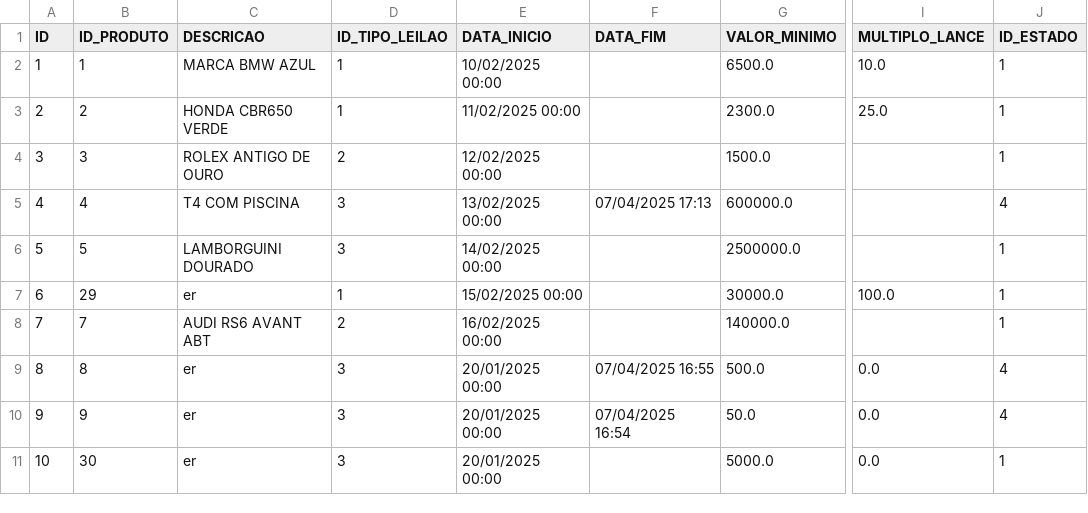
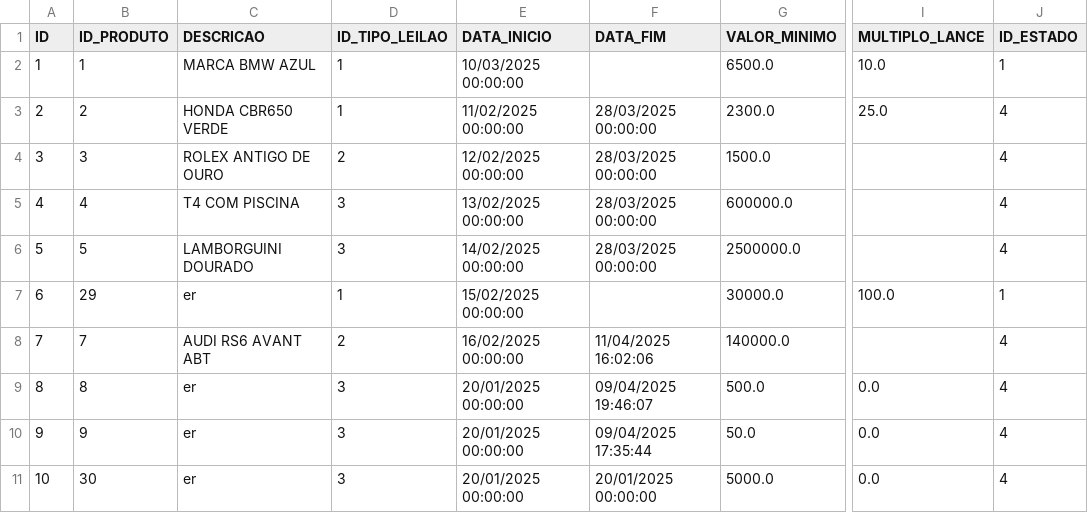
Before and after one commit to Leandro12415990/Grupo1Lp2, a CSV file: data/Leilao.csv, drawn as a sheet; only a part is shown, gaps mark what is left out; the diff names each change by its address in the sheet, - before the commit and + after, or states it on an @@ line.

```diff
--- a/data/Leilao.csv
+++ b/data/Leilao.csv
-E2 (DATA_INICIO): 10/02/2025 00:00
+E2 (DATA_INICIO): 10/03/2025 00:00:00
-E3 (DATA_INICIO): 11/02/2025 00:00
+E3 (DATA_INICIO): 11/02/2025 00:00:00
-F3:F4 (DATA_FIM): (empty)
+F3:F4 (DATA_FIM): 28/03/2025 00:00:00
-J3:J4 (ID_ESTADO): 1
+J3:J4 (ID_ESTADO): 4
-E4 (DATA_INICIO): 12/02/2025 00:00
+E4 (DATA_INICIO): 12/02/2025 00:00:00
-E5 (DATA_INICIO): 13/02/2025 00:00
+E5 (DATA_INICIO): 13/02/2025 00:00:00
-F5 (DATA_FIM): 07/04/2025 17:13
+F5 (DATA_FIM): 28/03/2025 00:00:00
-E6 (DATA_INICIO): 14/02/2025 00:00
+E6 (DATA_INICIO): 14/02/2025 00:00:00
-F6 (DATA_FIM): (empty)
+F6 (DATA_FIM): 28/03/2025 00:00:00
-J6 (ID_ESTADO): 1
+J6 (ID_ESTADO): 4
-E7 (DATA_INICIO): 15/02/2025 00:00
+E7 (DATA_INICIO): 15/02/2025 00:00:00
-E8 (DATA_INICIO): 16/02/2025 00:00
+E8 (DATA_INICIO): 16/02/2025 00:00:00
-F8 (DATA_FIM): (empty)
+F8 (DATA_FIM): 11/04/2025 16:02:06
-J8 (ID_ESTADO): 1
+J8 (ID_ESTADO): 4
-E9:E11 (DATA_INICIO): 20/01/2025 00:00
+E9:E11 (DATA_INICIO): 20/01/2025 00:00:00
-F9 (DATA_FIM): 07/04/2025 16:55
+F9 (DATA_FIM): 09/04/2025 19:46:07
-F10 (DATA_FIM): 07/04/2025 16:54
+F10 (DATA_FIM): 09/04/2025 17:35:44
-F11 (DATA_FIM): (empty)
+F11 (DATA_FIM): 20/01/2025 00:00:00
-J11 (ID_ESTADO): 1
+J11 (ID_ESTADO): 4
```
Also changed, not shown: data/Lance.csv, data/Utilizador.csv, 1 other file.
